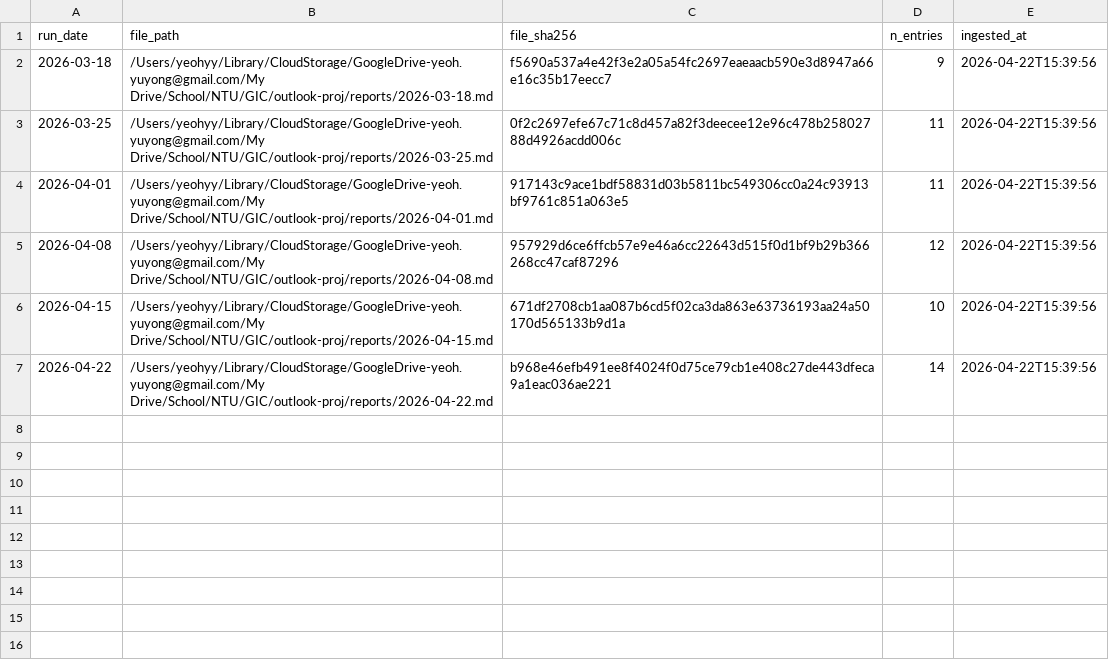
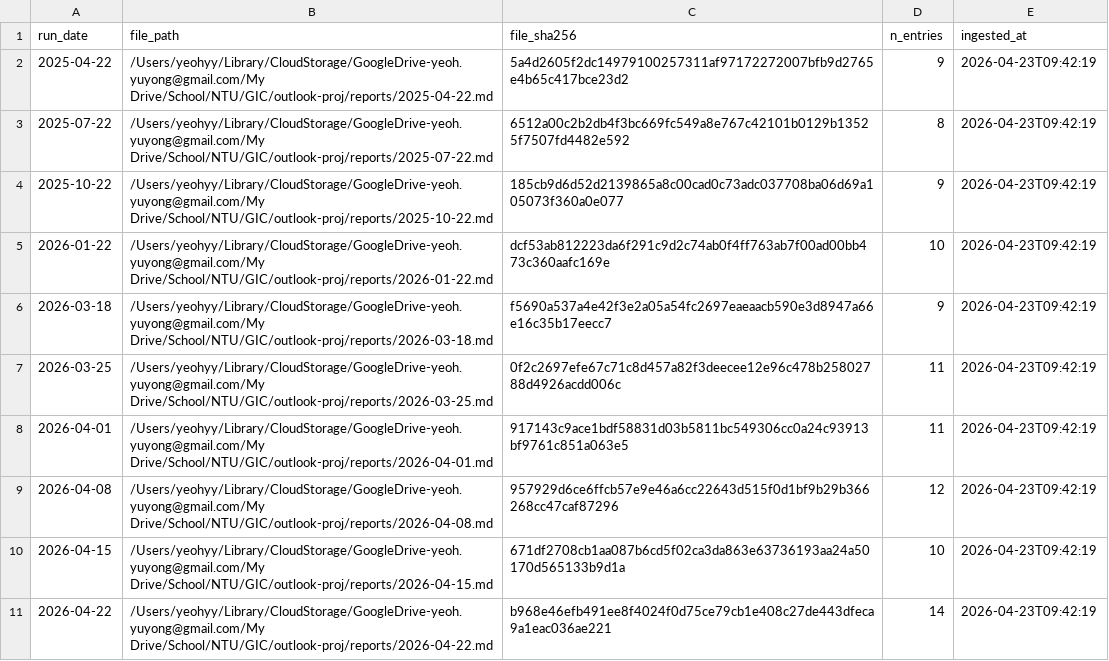
Before and after one commit to yeohyuyong/outlook-proj, a CSV file: data/runs.csv, drawn as a sheet.

```diff
--- a/data/runs.csv
+++ b/data/runs.csv
@@ -1,7 +1,11 @@
 run_date,file_path,file_sha256,n_entries,ingested_at
-2026-03-18,/Users/yeohyy/Library/CloudStorage/GoogleDrive-yeoh.yuyong@gmail.com/My Drive/School/NTU/GIC/outlook-proj/reports/2026-03-18.md,f5690a537a4e42f3e2a05a54fc2697eaeaacb590e3d8947a66e16c35b17eecc7,9,2026-04-22T15:39:56
-2026-03-25,/Users/yeohyy/Library/CloudStorage/GoogleDrive-yeoh.yuyong@gmail.com/My Drive/School/NTU/GIC/outlook-proj/reports/2026-03-25.md,0f2c2697efe67c71c8d457a82f3deecee12e96c478b25802788d4926acdd006c,11,2026-04-22T15:39:56
-2026-04-01,/Users/yeohyy/Library/CloudStorage/GoogleDrive-yeoh.yuyong@gmail.com/My Drive/School/NTU/GIC/outlook-proj/reports/2026-04-01.md,917143c9ace1bdf58831d03b5811bc549306cc0a24c93913bf9761c851a063e5,11,2026-04-22T15:39:56
-2026-04-08,/Users/yeohyy/Library/CloudStorage/GoogleDrive-yeoh.yuyong@gmail.com/My Drive/School/NTU/GIC/outlook-proj/reports/2026-04-08.md,957929d6ce6ffcb57e9e46a6cc22643d515f0d1bf9b29b366268cc47caf87296,12,2026-04-22T15:39:56
-2026-04-15,/Users/yeohyy/Library/CloudStorage/GoogleDrive-yeoh.yuyong@gmail.com/My Drive/School/NTU/GIC/outlook-proj/reports/2026-04-15.md,671df2708cb1aa087b6cd5f02ca3da863e63736193aa24a50170d565133b9d1a,10,2026-04-22T15:39:56
-2026-04-22,/Users/yeohyy/Library/CloudStorage/GoogleDrive-yeoh.yuyong@gmail.com/My Drive/School/NTU/GIC/outlook-proj/reports/2026-04-22.md,b968e46efb491ee8f4024f0d75ce79cb1e408c27de443dfeca9a1eac036ae221,14,2026-04-22T15:39:56
+2025-04-22,/Users/yeohyy/Library/CloudStorage/GoogleDrive-yeoh.yuyong@gmail.com/My Drive/School/NTU/GIC/outlook-proj/reports/2025-04-22.md,5a4d2605f2dc14979100257311af97172272007bfb9d2765e4b65c417bce23d2,9,2026-04-23T09:42:19
+2025-07-22,/Users/yeohyy/Library/CloudStorage/GoogleDrive-yeoh.yuyong@gmail.com/My Drive/School/NTU/GIC/outlook-proj/reports/2025-07-22.md,6512a00c2b2db4f3bc669fc549a8e767c42101b0129b13525f7507fd4482e592,8,2026-04-23T09:42:19
+2025-10-22,/Users/yeohyy/Library/CloudStorage/GoogleDrive-yeoh.yuyong@gmail.com/My Drive/School/NTU/GIC/outlook-proj/reports/2025-10-22.md,185cb9d6d52d2139865a8c00cad0c73adc037708ba06d69a105073f360a0e077,9,2026-04-23T09:42:19
+2026-01-22,/Users/yeohyy/Library/CloudStorage/GoogleDrive-yeoh.yuyong@gmail.com/My Drive/School/NTU/GIC/outlook-proj/reports/2026-01-22.md,dcf53ab812223da6f291c9d2c74ab0f4ff763ab7f00ad00bb473c360aafc169e,10,2026-04-23T09:42:19
+2026-03-18,/Users/yeohyy/Library/CloudStorage/GoogleDrive-yeoh.yuyong@gmail.com/My Drive/School/NTU/GIC/outlook-proj/reports/2026-03-18.md,f5690a537a4e42f3e2a05a54fc2697eaeaacb590e3d8947a66e16c35b17eecc7,9,2026-04-23T09:42:19
+2026-03-25,/Users/yeohyy/Library/CloudStorage/GoogleDrive-yeoh.yuyong@gmail.com/My Drive/School/NTU/GIC/outlook-proj/reports/2026-03-25.md,0f2c2697efe67c71c8d457a82f3deecee12e96c478b25802788d4926acdd006c,11,2026-04-23T09:42:19
+2026-04-01,/Users/yeohyy/Library/CloudStorage/GoogleDrive-yeoh.yuyong@gmail.com/My Drive/School/NTU/GIC/outlook-proj/reports/2026-04-01.md,917143c9ace1bdf58831d03b5811bc549306cc0a24c93913bf9761c851a063e5,11,2026-04-23T09:42:19
+2026-04-08,/Users/yeohyy/Library/CloudStorage/GoogleDrive-yeoh.yuyong@gmail.com/My Drive/School/NTU/GIC/outlook-proj/reports/2026-04-08.md,957929d6ce6ffcb57e9e46a6cc22643d515f0d1bf9b29b366268cc47caf87296,12,2026-04-23T09:42:19
+2026-04-15,/Users/yeohyy/Library/CloudStorage/GoogleDrive-yeoh.yuyong@gmail.com/My Drive/School/NTU/GIC/outlook-proj/reports/2026-04-15.md,671df2708cb1aa087b6cd5f02ca3da863e63736193aa24a50170d565133b9d1a,10,2026-04-23T09:42:19
+2026-04-22,/Users/yeohyy/Library/CloudStorage/GoogleDrive-yeoh.yuyong@gmail.com/My Drive/School/NTU/GIC/outlook-proj/reports/2026-04-22.md,b968e46efb491ee8f4024f0d75ce79cb1e408c27de443dfeca9a1eac036ae221,14,2026-04-23T09:42:19
```
Also changed, not shown: 5 other files.
